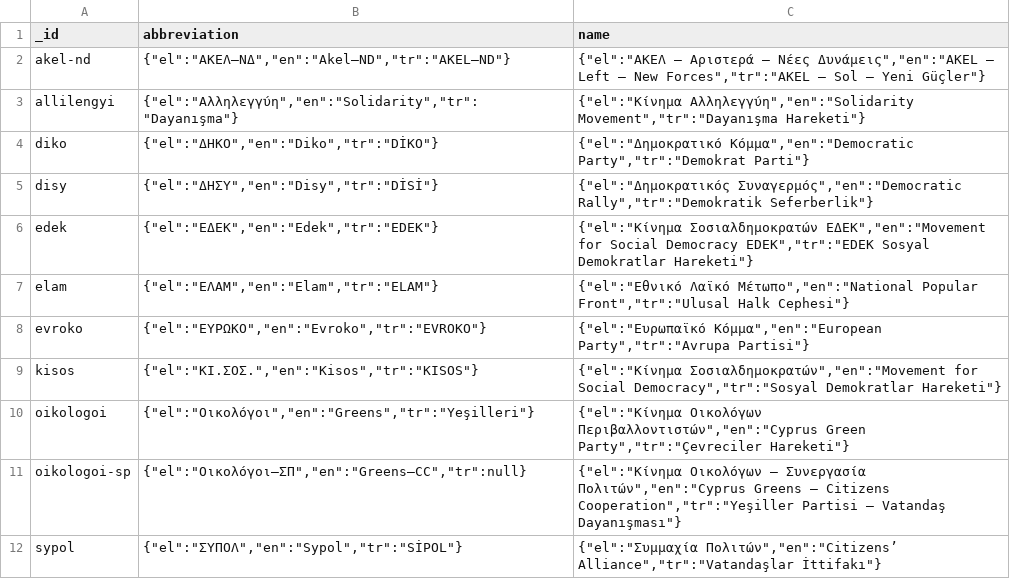
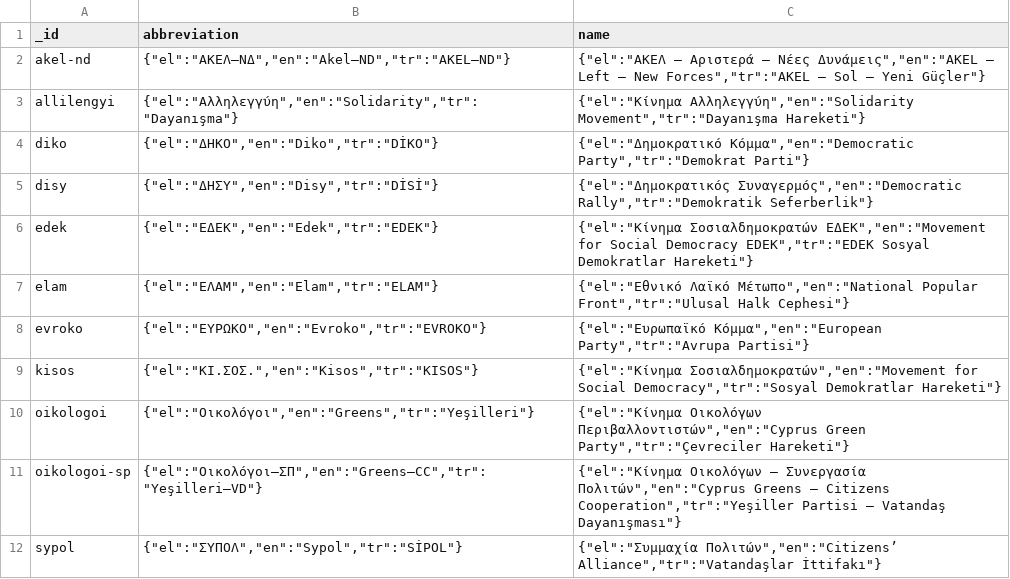
Before and after one commit to openpatata/openpatata-data, a CSV file: _dumps/csv/parties.csv, drawn as a sheet.

Commit message:
Regenerate csv and json dumps

```diff
--- a/_dumps/csv/parties.csv
+++ b/_dumps/csv/parties.csv
@@ -10,3 +10,3 @@ kisos,"{""el"":""ΚΙ.ΣΟΣ."",""en"":""Kisos"",""tr"":""KISOS""}","{""el"":""
 oikologoi,"{""el"":""Οικολόγοι"",""en"":""Greens"",""tr"":""Yeşilleri""}","{""el"":""Κίνημα Οικολόγων Περιβαλλοντιστών"",""en"":""Cyprus Green Party"",""tr"":""Çevreciler Hareketi""}"
-oikologoi-sp,"{""el"":""Οικολόγοι–ΣΠ"",""en"":""Greens–CC"",""tr"":null}","{""el"":""Κίνημα Οικολόγων – Συνεργασία Πολιτών"",""en"":""Cyprus Greens – Citizens Cooperation"",""tr"":""Yeşiller Partisi – Vatandaş Dayanışması""}"
+oikologoi-sp,"{""el"":""Οικολόγοι–ΣΠ"",""en"":""Greens–CC"",""tr"":""Yeşilleri–VD""}","{""el"":""Κίνημα Οικολόγων – Συνεργασία Πολιτών"",""en"":""Cyprus Greens – Citizens Cooperation"",""tr"":""Yeşiller Partisi – Vatandaş Dayanışması""}"
 sypol,"{""el"":""ΣΥΠΟΛ"",""en"":""Sypol"",""tr"":""SİPOL""}","{""el"":""Συμμαχία Πολιτών"",""en"":""Citizens’ Alliance"",""tr"":""Vatandaşlar İttifakı""}"
```
Also changed, not shown: _dumps/csv/mps.csv, 2 other files.
